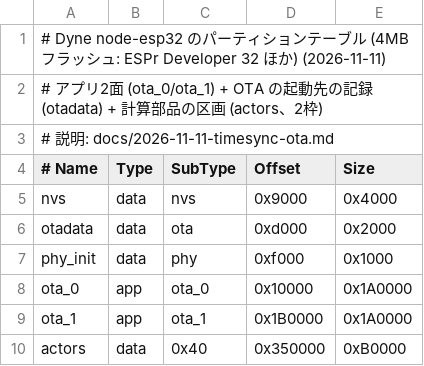
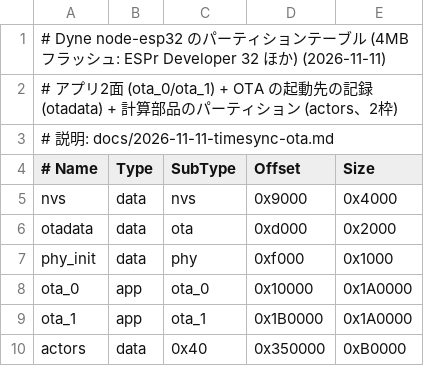
Before and after one commit to physical-edge-native/dyne, a CSV file: node-esp32/partitions_4mb.csv, drawn as a sheet.

```diff
--- a/node-esp32/partitions_4mb.csv
+++ b/node-esp32/partitions_4mb.csv
@@ -1,3 +1,3 @@
 # Dyne node-esp32 のパーティションテーブル (4MB フラッシュ: ESPr Developer 32 ほか) (2026-11-11)
-# アプリ2面 (ota_0/ota_1) + OTA の起動先の記録 (otadata) + 計算部品の区画 (actors、2枠)
+# アプリ2面 (ota_0/ota_1) + OTA の起動先の記録 (otadata) + 計算部品のパーティション (actors、2枠)
 # 説明: docs/2026-11-11-timesync-ota.md
```
Also changed, not shown: node-esp32/partitions_8mb.csv, 13 other files.
